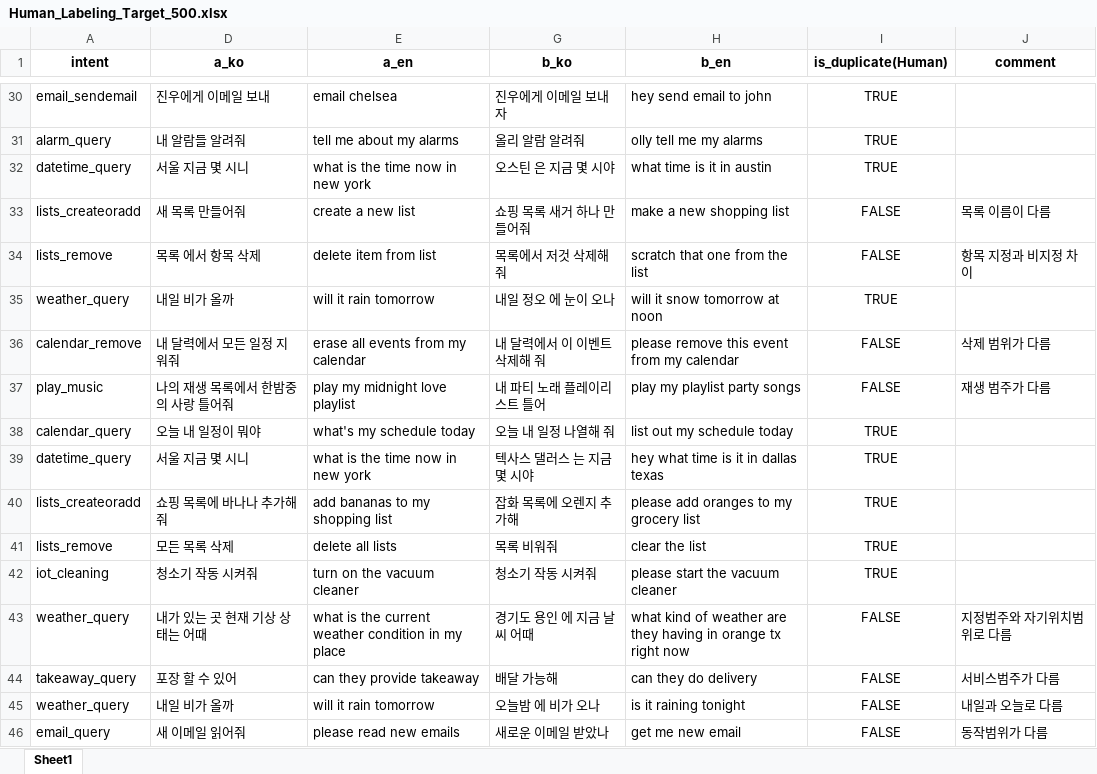
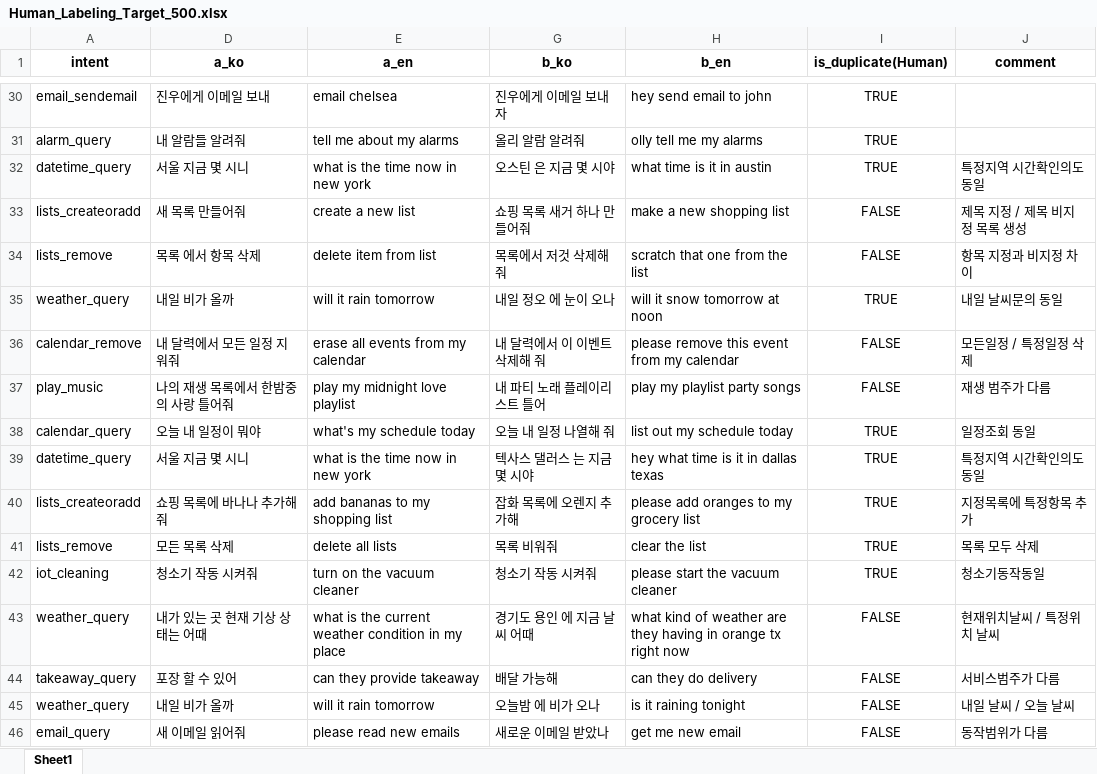
Before and after one commit to twopyung-art/nlp_project, an Excel workbook: output/Human_Labeling_Target_500.xlsx, sheet Sheet1, drawn as a sheet; only a part is shown, gaps mark what is left out; values as stored, in another font and other column widths than the file's, no borders; the diff covers the shown part only; the diff names each change by its address in the sheet, - before the commit and + after, or states it on an @@ line.

```diff
--- a/output/Human_Labeling_Target_500.xlsx (sheet Sheet1)
+++ b/output/Human_Labeling_Target_500.xlsx (sheet Sheet1)
-J32 (comment): (empty)
+J32 (comment): 특정지역 시간확인의도 동일
-J33 (comment): 목록 이름이 다름
+J33 (comment): 제목 지정 / 제목 비지정 목록 생성
-J35 (comment): (empty)
+J35 (comment): 내일 날씨문의 동일
-J36 (comment): 삭제 범위가 다름
+J36 (comment): 모든일정 / 특정일정 삭제
-J38 (comment): (empty)
+J38 (comment): 일정조회 동일
-J39 (comment): (empty)
+J39 (comment): 특정지역 시간확인의도 동일
-J40 (comment): (empty)
+J40 (comment): 지정목록에 특정항목 추가
-J41 (comment): (empty)
+J41 (comment): 목록 모두 삭제
-J42 (comment): (empty)
+J42 (comment): 청소기동작동일
-J43 (comment): 지정범주와 자기위치범위로 다름
+J43 (comment): 현재위치날씨 / 특정위치 날씨
-J45 (comment): 내일과 오늘로 다름
+J45 (comment): 내일 날씨 / 오늘 날씨
```
Also changed, not shown: 388 edited cells elsewhere in this sheet, 2 other files.
